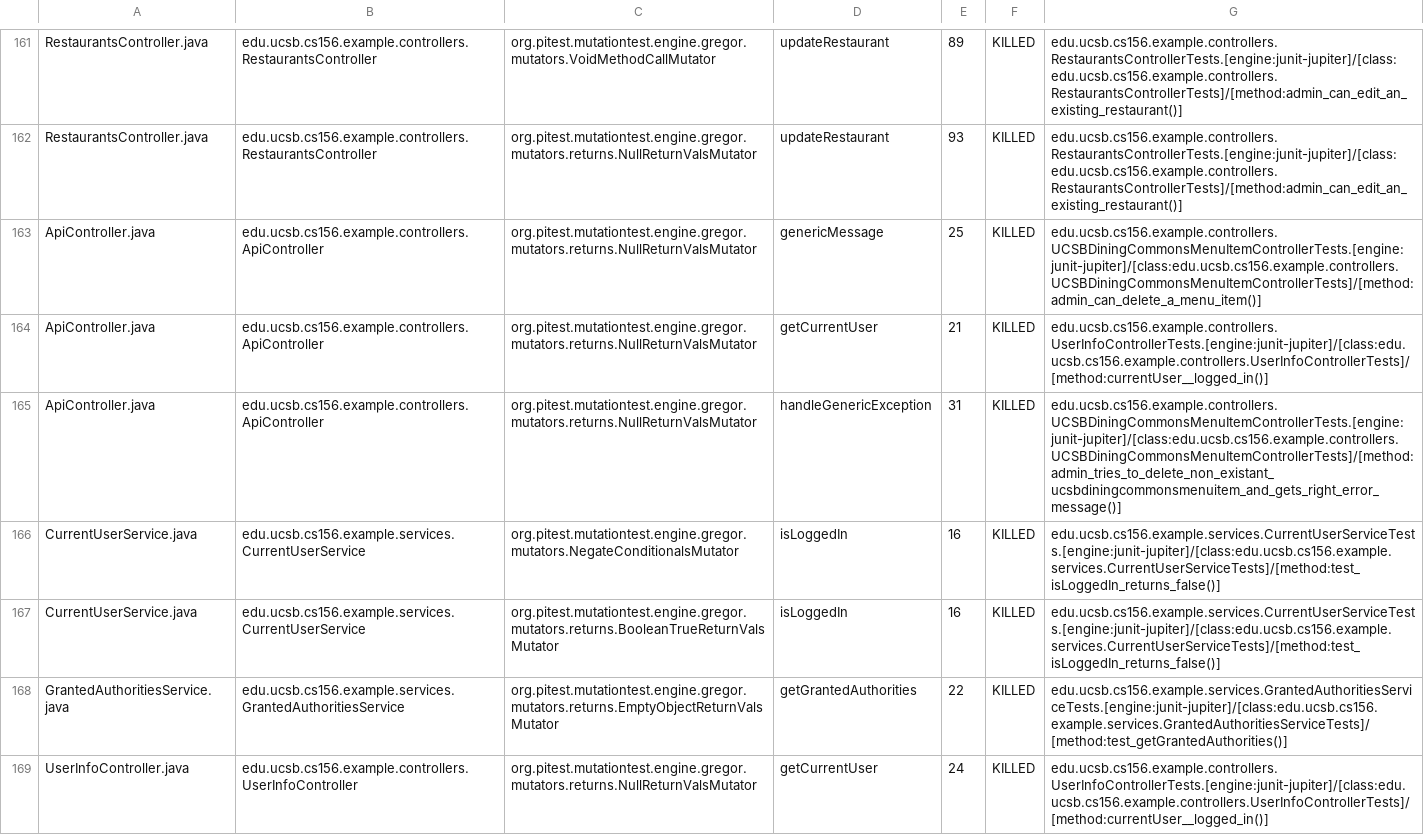
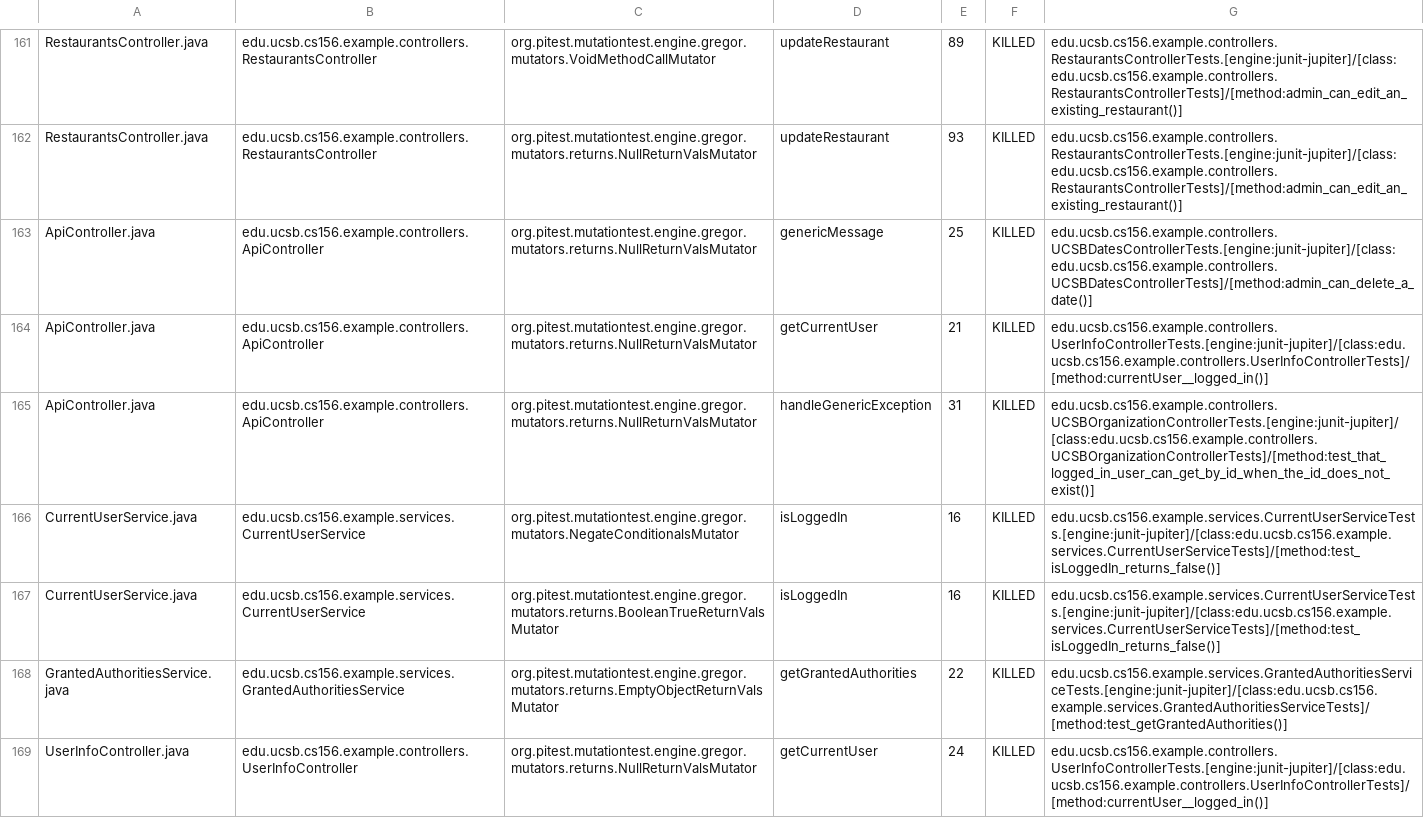
Before and after one commit to ucsb-cs156-f23/team03-f23-6pm-4, a CSV file: prs/78/pitest/mutations.csv, drawn as a sheet; only a part is shown, gaps mark what is left out.

Commit message:
Deploying to gh-pages from @ ucsb-cs156-f23/team03-f23-6pm-4@9f77d52615dbd3ec898c2d1b3634d0f7eb56b96c 🚀

```diff
--- a/prs/78/pitest/mutations.csv
+++ b/prs/78/pitest/mutations.csv
@@ -162,5 +162,5 @@ RestaurantsController.java,edu.ucsb.cs156.example.controllers.RestaurantsControl
 RestaurantsController.java,edu.ucsb.cs156.example.controllers.RestaurantsController,org.pitest.mutationtest.engine.gregor.mutators.returns.NullReturnValsMutator,updateRestaurant,93,KILLED,edu.ucsb.cs156.example.controllers.RestaurantsControllerTests.[engine:junit-jupiter]/[class:edu.ucsb.cs156.example.controllers.RestaurantsControllerTests]/[method:admin_can_edit_an_existing_restaurant()]
-ApiController.java,edu.ucsb.cs156.example.controllers.ApiController,org.pitest.mutationtest.engine.gregor.mutators.returns.NullReturnValsMutator,genericMessage,25,KILLED,edu.ucsb.cs156.example.controllers.UCSBDiningCommonsMenuItemControllerTests.[engine:junit-jupiter]/[class:edu.ucsb.cs156.example.controllers.UCSBDiningCommonsMenuItemControllerTests]/[method:admin_can_delete_a_menu_item()]
+ApiController.java,edu.ucsb.cs156.example.controllers.ApiController,org.pitest.mutationtest.engine.gregor.mutators.returns.NullReturnValsMutator,genericMessage,25,KILLED,edu.ucsb.cs156.example.controllers.UCSBDatesControllerTests.[engine:junit-jupiter]/[class:edu.ucsb.cs156.example.controllers.UCSBDatesControllerTests]/[method:admin_can_delete_a_date()]
 ApiController.java,edu.ucsb.cs156.example.controllers.ApiController,org.pitest.mutationtest.engine.gregor.mutators.returns.NullReturnValsMutator,getCurrentUser,21,KILLED,edu.ucsb.cs156.example.controllers.UserInfoControllerTests.[engine:junit-jupiter]/[class:edu.ucsb.cs156.example.controllers.UserInfoControllerTests]/[method:currentUser__logged_in()]
-ApiController.java,edu.ucsb.cs156.example.controllers.ApiController,org.pitest.mutationtest.engine.gregor.mutators.returns.NullReturnValsMutator,handleGenericException,31,KILLED,edu.ucsb.cs156.example.controllers.UCSBDiningCommonsMenuItemControllerTests.[engine:junit-jupiter]/[class:edu.ucsb.cs156.example.controllers.UCSBDiningCommonsMenuItemControllerTests]/[method:admin_tries_to_delete_non_existant_ucsbdiningcommonsmenuitem_and_gets_right_error_message()]
+ApiController.java,edu.ucsb.cs156.example.controllers.ApiController,org.pitest.mutationtest.engine.gregor.mutators.returns.NullReturnValsMutator,handleGenericException,31,KILLED,edu.ucsb.cs156.example.controllers.UCSBOrganizationControllerTests.[engine:junit-jupiter]/[class:edu.ucsb.cs156.example.controllers.UCSBOrganizationControllerTests]/[method:test_that_logged_in_user_can_get_by_id_when_the_id_does_not_exist()]
 CurrentUserService.java,edu.ucsb.cs156.example.services.CurrentUserService,org.pitest.mutationtest.engine.gregor.mutators.NegateConditionalsMutator,isLoggedIn,16,KILLED,edu.ucsb.cs156.example.services.CurrentUserServiceTests.[engine:junit-jupiter]/[class:edu.ucsb.cs156.example.services.CurrentUserServiceTests]/[method:test_isLoggedIn_returns_false()]
```
Also changed, not shown: 18 other files.
